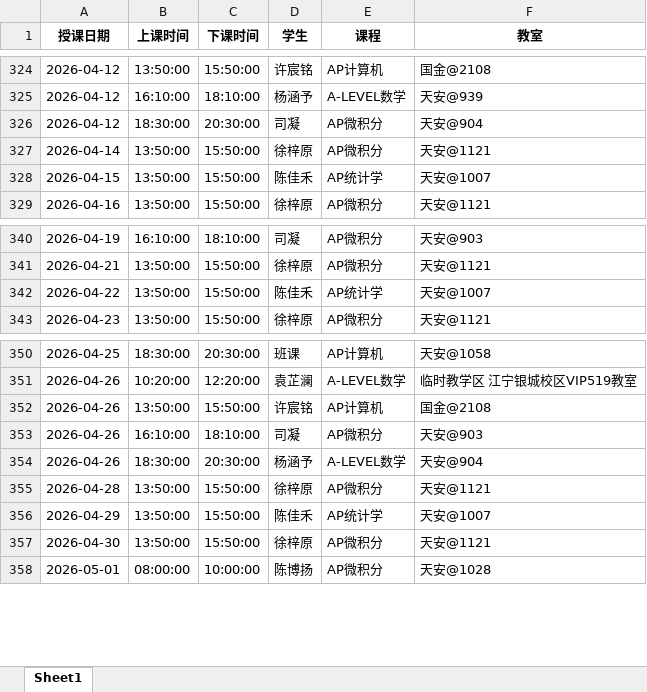
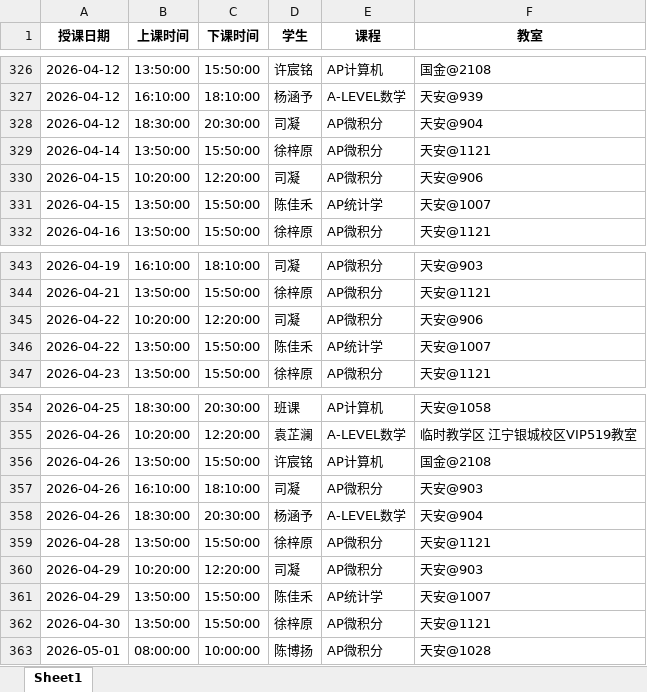
Before and after one commit to xiulikun/course-schedule, an Excel workbook: 彼岸课程.xlsx, sheet Sheet1, drawn as a sheet; only a part is shown, gaps mark what is left out; values as stored, in another font and other column widths than the file's, no borders; the diff covers the shown part only; the diff names each change by its address in the sheet, - before the commit and + after, or states it on an @@ line.

```diff
--- a/彼岸课程.xlsx (sheet Sheet1)
+++ b/彼岸课程.xlsx (sheet Sheet1)
+row 330: 2026-04-15 | 10:20:00 | 12:20:00 | 司凝 | AP微积分 | 天安@906
+row 345: 2026-04-22 | 10:20:00 | 12:20:00 | 司凝 | AP微积分 | 天安@906
+row 360: 2026-04-29 | 10:20:00 | 12:20:00 | 司凝 | AP微积分 | 天安@903
```
Also changed, not shown: 5 added rows and 3 removed rows elsewhere in this sheet.
